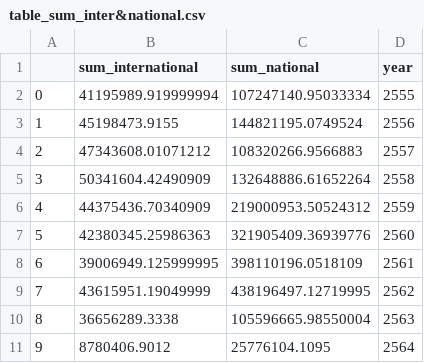
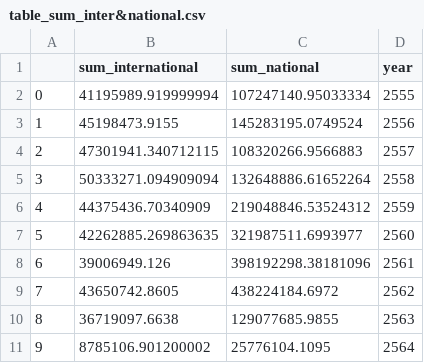
Before and after one commit to kopkiss/mydj1, a CSV file: mydj1/static/csv/table_sum_inter&national.csv, drawn as a sheet.

```diff
--- a/mydj1/static/csv/table_sum_inter&national.csv
+++ b/mydj1/static/csv/table_sum_inter&national.csv
@@ -2,10 +2,10 @@
 0,41195989.919999994,107247140.95033334,2555
-1,45198473.9155,144821195.0749524,2556
-2,47343608.01071212,108320266.9566883,2557
-3,50341604.42490909,132648886.61652264,2558
-4,44375436.70340909,219000953.50524312,2559
-5,42380345.25986363,321905409.36939776,2560
-6,39006949.125999995,398110196.0518109,2561
-7,43615951.19049999,438196497.12719995,2562
-8,36656289.3338,105596665.98550004,2563
-9,8780406.9012,25776104.1095,2564
+1,45198473.9155,145283195.0749524,2556
+2,47301941.340712115,108320266.9566883,2557
+3,50333271.094909094,132648886.61652264,2558
+4,44375436.70340909,219048846.53524312,2559
+5,42262885.269863635,321987511.6993977,2560
+6,39006949.126,398192298.38181096,2561
+7,43650742.8605,438224184.6972,2562
+8,36719097.6638,129077685.9855,2563
+9,8785106.901200002,25776104.1095,2564
```
Also changed, not shown: mydj1/static/csv/12types_of_budget.csv, mydj1/static/csv/budget_of_fac.csv, 27 other files.
